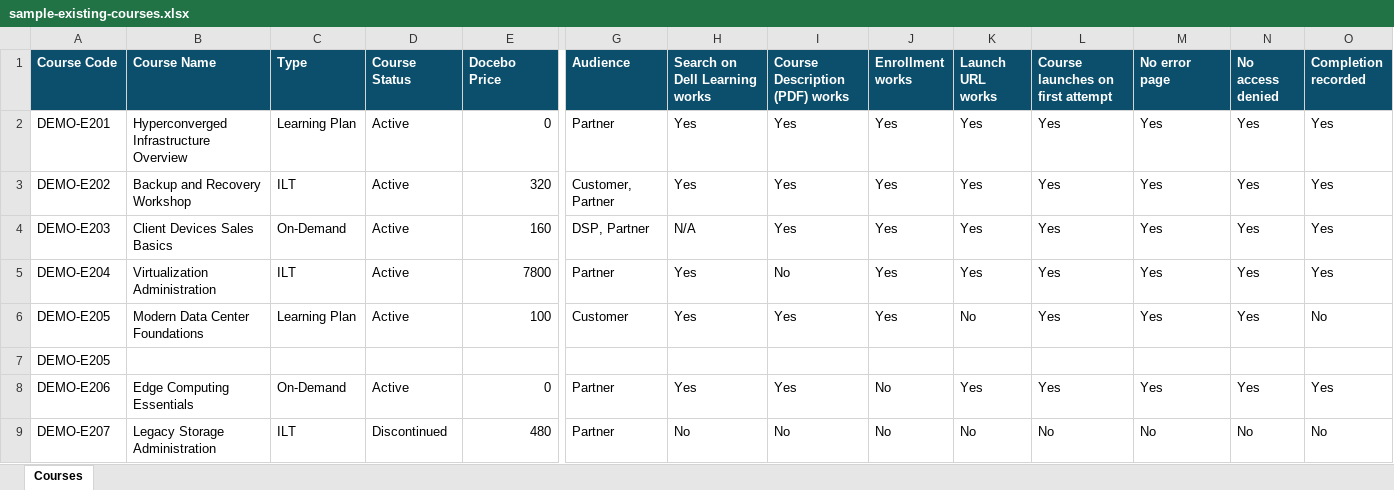
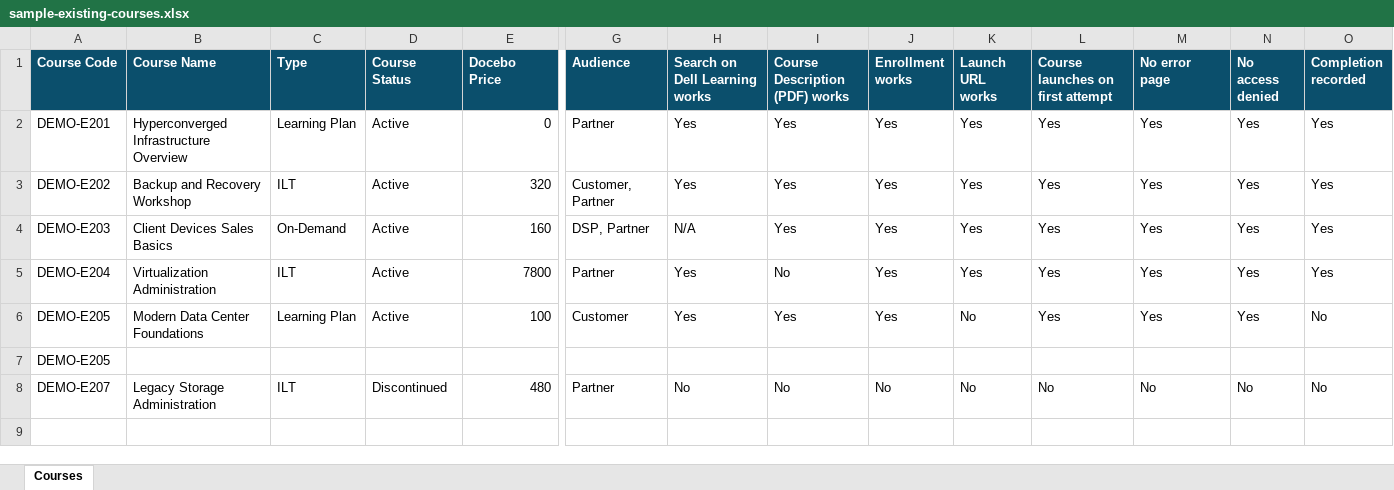
Before and after one commit to ahpou9512/course-audit-demo, an Excel workbook: import-files/sample-existing-courses.xlsx, sheet Courses, drawn as a sheet; only a part is shown, gaps mark what is left out; values as stored, in another font and other column widths than the file's, no borders; rows hold the shown columns only; the diff names each change by its address in the sheet, - before the commit and + after, or states it on an @@ line.

```diff
--- a/import-files/sample-existing-courses.xlsx (sheet Courses)
+++ b/import-files/sample-existing-courses.xlsx (sheet Courses)
-row 8: DEMO-E206 | Edge Computing Essentials | On-Demand | Active | 0 | Partner | Yes | Yes | No | Yes | Yes | Yes | Yes | Yes
```
Also changed, not shown: import-files/sample-new-courses.xlsx, import-files/template-existing-courses.xlsx, 11 other files.
